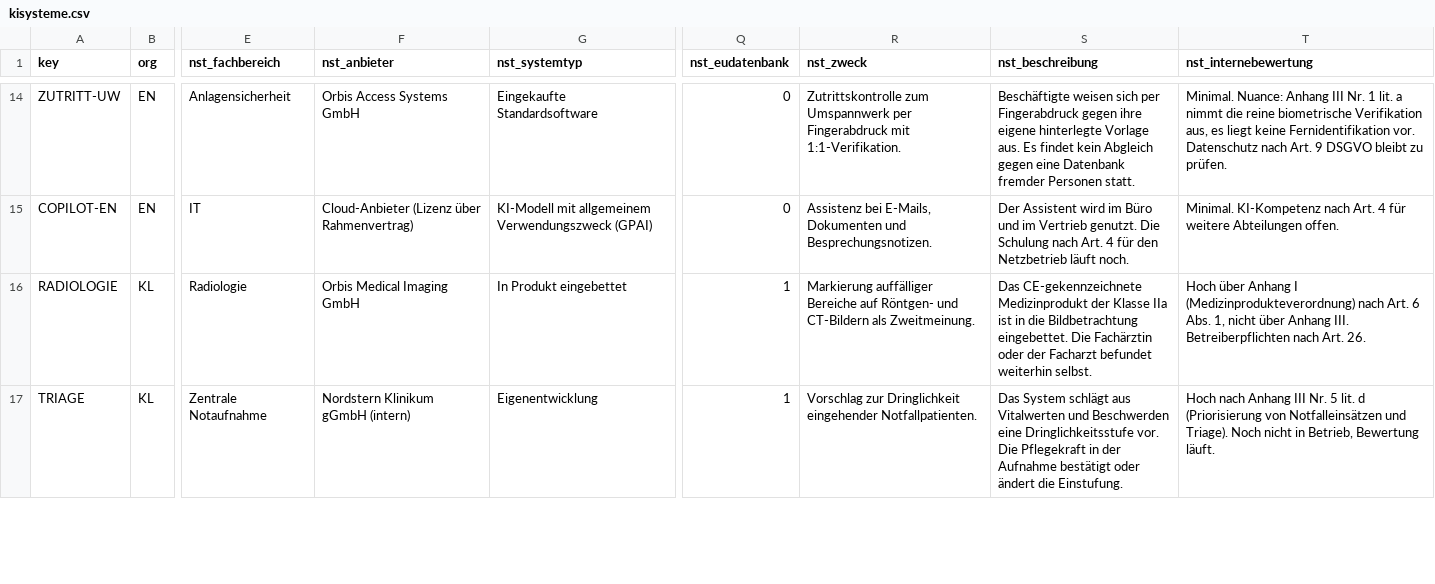
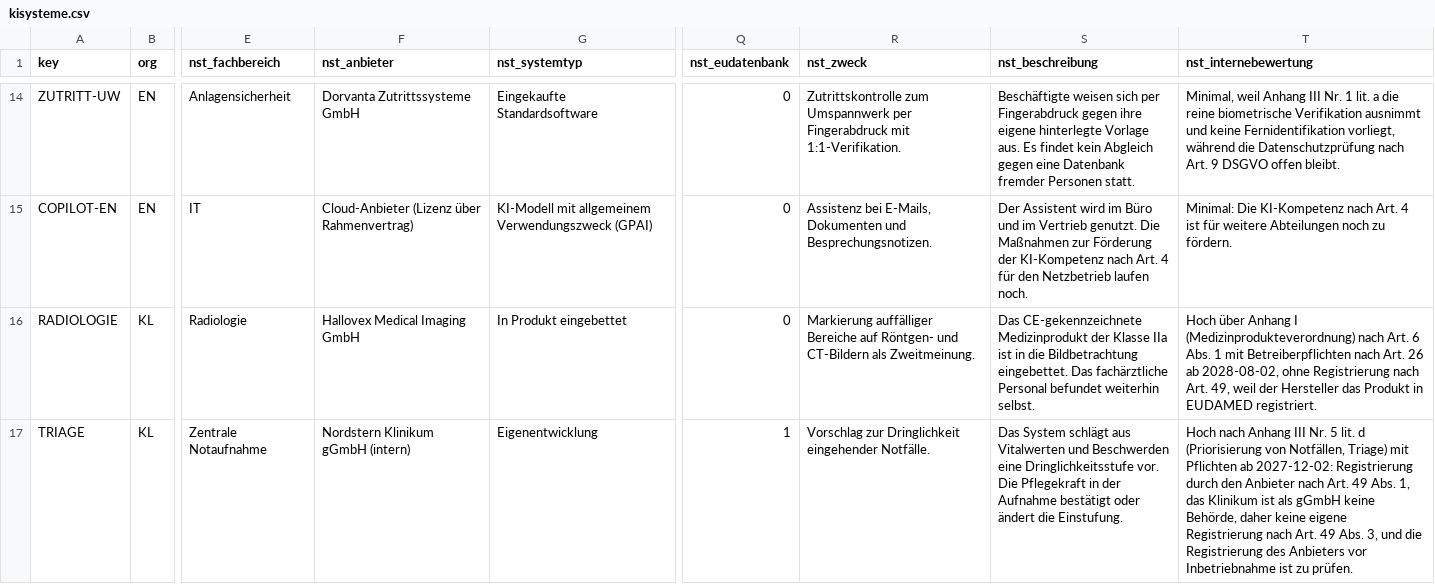
Before and after one commit to HARISPAARTAN/ki-register, a CSV file: data/seed/kisysteme.csv, drawn as a sheet; only a part is shown, gaps mark what is left out; the diff covers the shown part only; the diff names each change by its address in the sheet, - before the commit and + after, or states it on an @@ line.

```diff
--- a/data/seed/kisysteme.csv
+++ b/data/seed/kisysteme.csv
-F14 (nst_anbieter): Orbis Access Systems GmbH
+F14 (nst_anbieter): Dorvanta Zutrittssysteme GmbH
-T14 (nst_internebewertung): Minimal. Nuance: Anhang III Nr. 1 lit. a nimmt die reine biometrische Verifikation aus, es liegt keine Fernidentifikation vor. Datenschutz nach Art. 9 DSGVO bleibt zu prüfen.
+T14 (nst_internebewertung): Minimal, weil Anhang III Nr. 1 lit. a die reine biometrische Verifikation ausnimmt und keine Fernidentifikation vorliegt, während die Datenschutzprüfung nach Art. 9 DSGVO offen bleibt.
-S15 (nst_beschreibung): …genutzt. Die Schulung nach Art. 4 für den Netzbetrieb läuft noch.
+S15 (nst_beschreibung): …genutzt. Die Maßnahmen zur Förderung der KI-Kompetenz nach Art. 4 für den Netzbetrieb laufen noch.
-T15 (nst_internebewertung): Minimal. KI-Kompetenz nach Art. 4 für weitere Abteilungen offen.
+T15 (nst_internebewertung): Minimal: Die KI-Kompetenz nach Art. 4 ist für weitere Abteilungen noch zu fördern.
-F16 (nst_anbieter): Orbis Medical Imaging GmbH
+F16 (nst_anbieter): Hallovex Medical Imaging GmbH
-Q16 (nst_eudatenbank): 1
+Q16 (nst_eudatenbank): 0
-S16 (nst_beschreibung): …Bildbetrachtung eingebettet. Die Fachärztin oder der Facharzt befundet weiterhin…
+S16 (nst_beschreibung): …Bildbetrachtung eingebettet. Das fachärztliche Personal befundet weiterhin…
-T16 (nst_internebewertung): …6 Abs. 1, nicht über Anhang III. Betreiberpflichten nach Art. 26.
+T16 (nst_internebewertung): …6 Abs. 1 mit Betreiberpflichten nach Art. 26 ab 2028-08-02, ohne Registrierung nach Art. 49, weil der Hersteller das Produkt in EUDAMED registriert.
-R17 (nst_zweck): …Dringlichkeit eingehender Notfallpatienten.
+R17 (nst_zweck): …Dringlichkeit eingehender Notfälle.
-T17 (nst_internebewertung): …(Priorisierung von Notfalleinsätzen und Triage). Noch nicht in Betrieb, Bewertung läuft.
+T17 (nst_internebewertung): …(Priorisierung von Notfällen, Triage) mit Pflichten ab 2027-12-02: Registrierung durch den Anbieter nach Art. 49 Abs. 1, das Klinikum ist als gGmbH keine Behörde, daher keine eigene Registrierung nach Art. 49 Abs. 3, und die Registrierung des Anbieters vor Inbetriebnahme ist zu prüfen.
```
Also changed, not shown: 42 edited cells elsewhere in this file, data/seed/anwendungsfaelle.csv, data/seed/massnahmen.csv, 13 other files.
